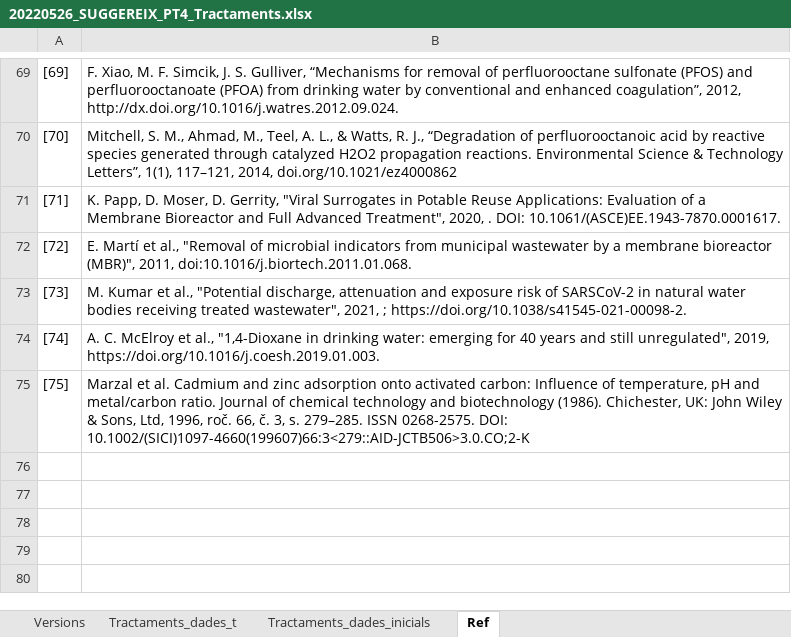
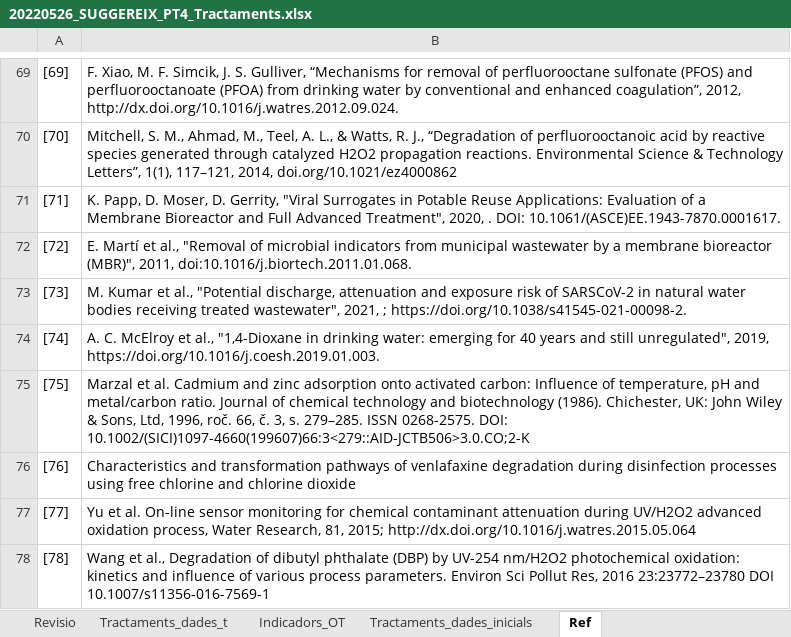
Before and after one commit to icra/suggereix, an Excel workbook: public/20220526_SUGGEREIX_PT4_Tractaments.xlsx, sheet Ref, drawn as a sheet; only a part is shown, gaps mark what is left out; values as stored, in another font and other column widths than the file's, no borders; the diff names each change by its address in the sheet, - before the commit and + after, or states it on an @@ line.

```diff
--- a/public/20220526_SUGGEREIX_PT4_Tractaments.xlsx (sheet Ref)
+++ b/public/20220526_SUGGEREIX_PT4_Tractaments.xlsx (sheet Ref)
-sheet tab: Versions
+sheet tab: Revisio
+sheet tab: Indicadors_OT
+row 76: [76] | Characteristics and transformation pathways of venlafaxine degradation during disinfection processes using free chlorine and chlorine dioxide
+row 77: [77] | Yu et al. On-line sensor monitoring for chemical contaminant attenuation during UV/H2O2 advanced oxidation process, Water Research, 81, 2015; http://dx.doi.org/10.1016/j.watres.2015.05.064
+row 78: [78] | Wang et al., Degradation of dibutyl phthalate (DBP) by UV-254 nm/H2O2 photochemical oxidation: kinetics and influence of various process parameters. Environ Sci Pollut Res, 2016 23:23772–23780 DOI 10.1007/s11356-016-7569-1
```
Also changed, not shown: sheet Tractaments_dades_t, sheet Revisio, sheet Tractaments_dades_inicials, public/20220120_SUGGEREIX_Taula_C5.xlsx, public/20220323_SUGGEREIX_Taula_C3.xlsx, 11 other files.
